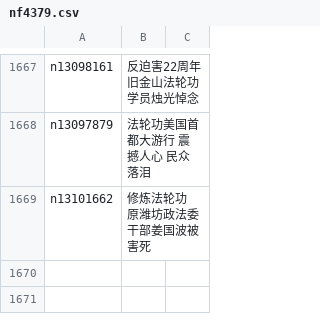
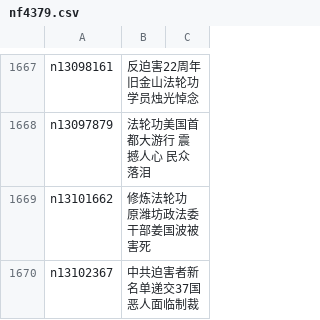
Before and after one commit to easy2view/epoch-special, a CSV file: indexes/nf4379.csv, drawn as a sheet; only a part is shown, gaps mark what is left out.

```diff
--- a/indexes/nf4379.csv
+++ b/indexes/nf4379.csv
@@ -1669 +1669,2 @@ n13097879,法轮功美国首都大游行 震撼人心 民众落泪
 n13101662,修炼法轮功 原潍坊政法委干部姜国波被害死
+n13102367,中共迫害者新名单递交37国 恶人面临制裁
```
Also changed, not shown: indexes/nf4386.csv, 23 other files.
